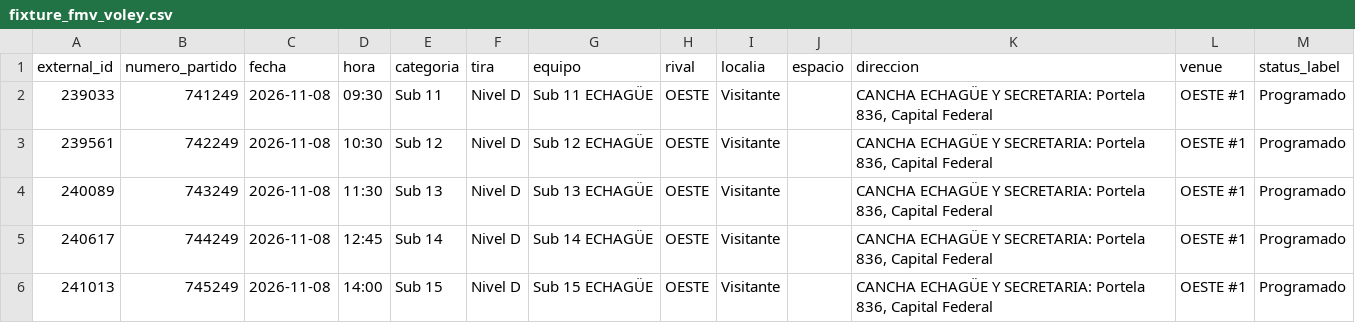
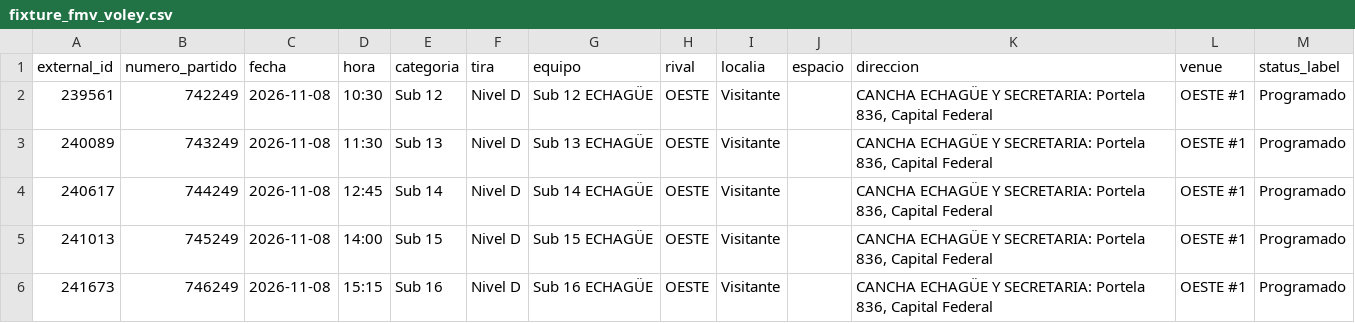
Before and after one commit to fblasco1/fmv_voley_ges, a CSV file: outputs/echague/fixture_fmv_voley.csv, drawn as a sheet; only a part is shown; the shorter side is filled out with more unchanged rows.

```diff
--- a/outputs/echague/fixture_fmv_voley.csv
+++ b/outputs/echague/fixture_fmv_voley.csv
@@ -1,3 +1,2 @@
 external_id,numero_partido,fecha,hora,categoria,tira,equipo,rival,localia,espacio,direccion,venue,status_label
-239033,741249,2026-11-08,09:30,Sub 11,Nivel D,Sub 11 ECHAGÜE,OESTE,Visitante,,"CANCHA ECHAGÜE Y SECRETARIA: Portela 836, Capital Federal",OESTE #1,Programado
 239561,742249,2026-11-08,10:30,Sub 12,Nivel D,Sub 12 ECHAGÜE,OESTE,Visitante,,"CANCHA ECHAGÜE Y SECRETARIA: Portela 836, Capital Federal",OESTE #1,Programado
```
Also changed, not shown: 1 other file.
